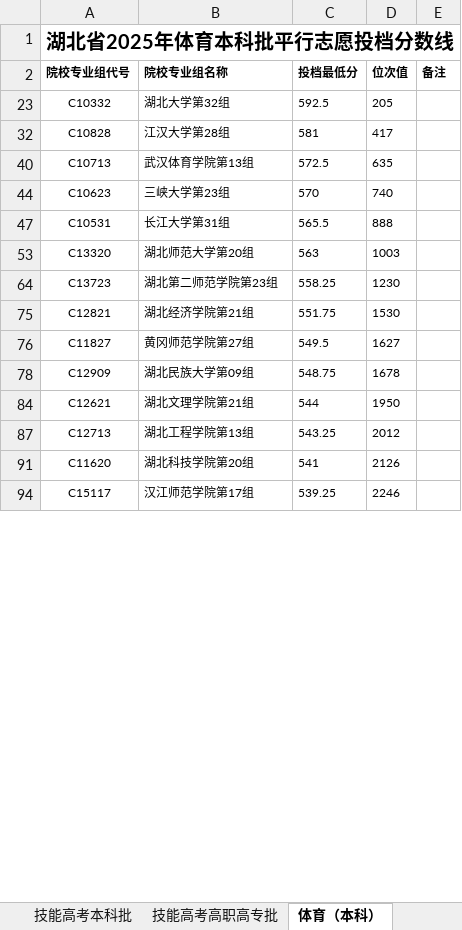
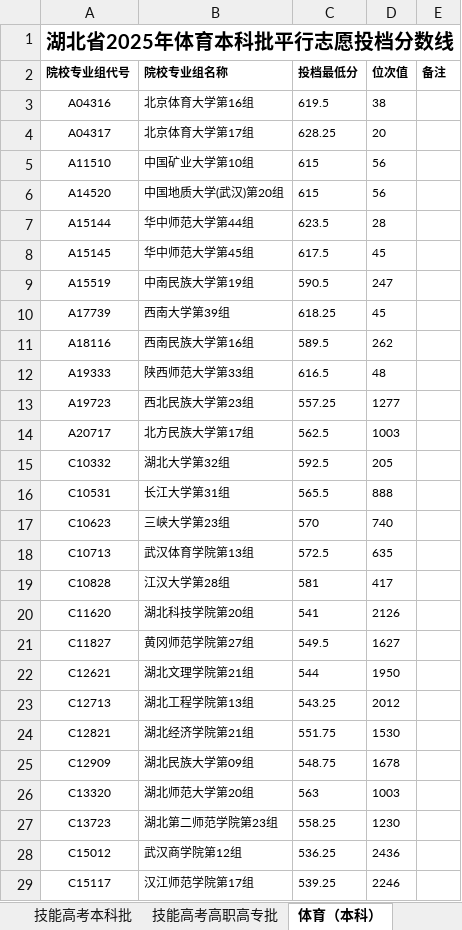
Before and after one commit to llxler/college-application, an Excel workbook: table.xlsx, sheet 体育（本科）, drawn as a sheet; only a part is shown; values as stored, in another font and other column widths than the file's, no borders; the diff covers the shown part only; the diff names each change by its address in the sheet, - before the commit and + after, or states it on an @@ line.

```diff
--- a/table.xlsx (sheet 体育（本科）)
+++ b/table.xlsx (sheet 体育（本科）)
@@ row 3 unhidden: A04316 | 北京体育大学第16组 | 619.5 | 38 @@
@@ row 4 unhidden: A04317 | 北京体育大学第17组 | 628.25 | 20 @@
@@ row 5 unhidden: A11510 | 中国矿业大学第10组 | 615 | 56 @@
@@ row 6 unhidden: A14520 | 中国地质大学(武汉)第20组 | 615 | 56 @@
@@ row 7 unhidden: A15144 | 华中师范大学第44组 | 623.5 | 28 @@
@@ row 8 unhidden: A15145 | 华中师范大学第45组 | 617.5 | 45 @@
@@ row 9 unhidden: A15519 | 中南民族大学第19组 | 590.5 | 247 @@
@@ row 10 unhidden: A17739 | 西南大学第39组 | 618.25 | 45 @@
@@ row 11 unhidden: A18116 | 西南民族大学第16组 | 589.5 | 262 @@
@@ row 12 unhidden: A19333 | 陕西师范大学第33组 | 616.5 | 48 @@
@@ row 13 unhidden: A19723 | 西北民族大学第23组 | 557.25 | 1277 @@
@@ row 14 unhidden: A20717 | 北方民族大学第17组 | 562.5 | 1003 @@
@@ row 47 moved to row 16: C10531 @@
@@ row 44 moved to row 17: C10623 @@
@@ row 40 moved to row 18: C10713 @@
@@ row 91 moved to row 20: C11620 @@
@@ row 76 moved to row 21: C11827 @@
@@ row 84 moved to row 22: C12621 @@
@@ row 87 moved to row 23: C12713 @@
@@ row 75 moved to row 24: C12821 @@
@@ row 78 moved to row 25: C12909 @@
@@ row 99 moved to row 28: C15012 @@
```
Also changed, not shown: 1 added row, 8 moved rows and 86 hidden or unhidden rows elsewhere in this sheet, sheet 本科普通批（首选物理）, sheet 技能高考高职高专批, sheet 艺术（本科）, sheet 高职高专普通批（首选历史）, sheet 高职高专普通批（首选物理）, sheet 本科普通批（首选历史）, 7 other files.
